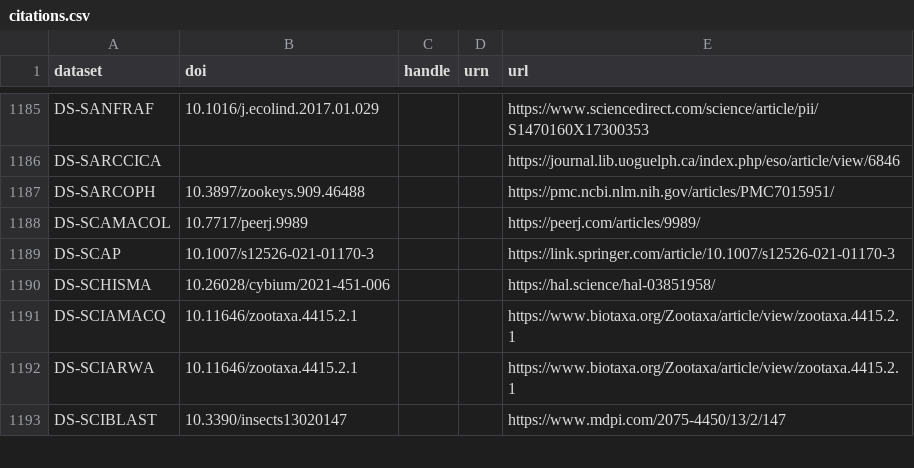
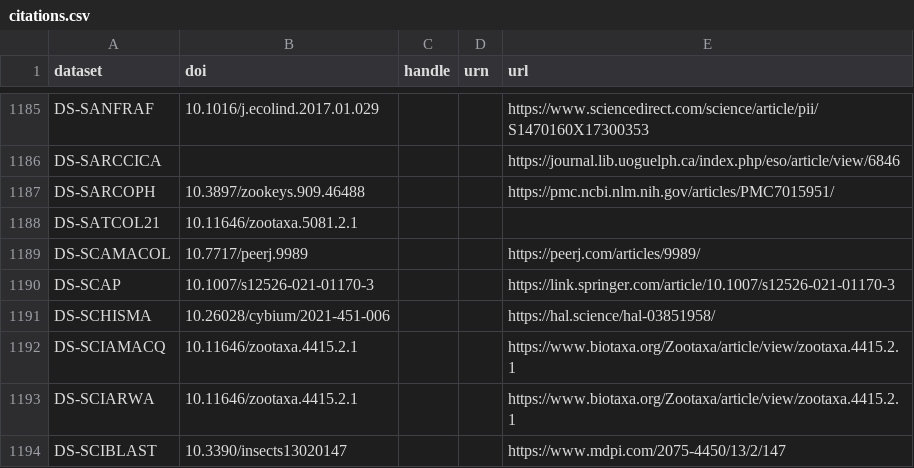
Before and after one commit to rdmpage/bold-dataset-citations, a CSV file: results/citations.csv, drawn as a sheet; only a part is shown, gaps mark what is left out; the diff names each change by its address in the sheet, - before the commit and + after, or states it on an @@ line.

Commit message:
Added DS-SATCOL21

```diff
--- a/results/citations.csv
+++ b/results/citations.csv
+row 1188: DS-SATCOL21 | 10.11646/zootaxa.5081.2.1
```
Also changed, not shown: 1 other file.
